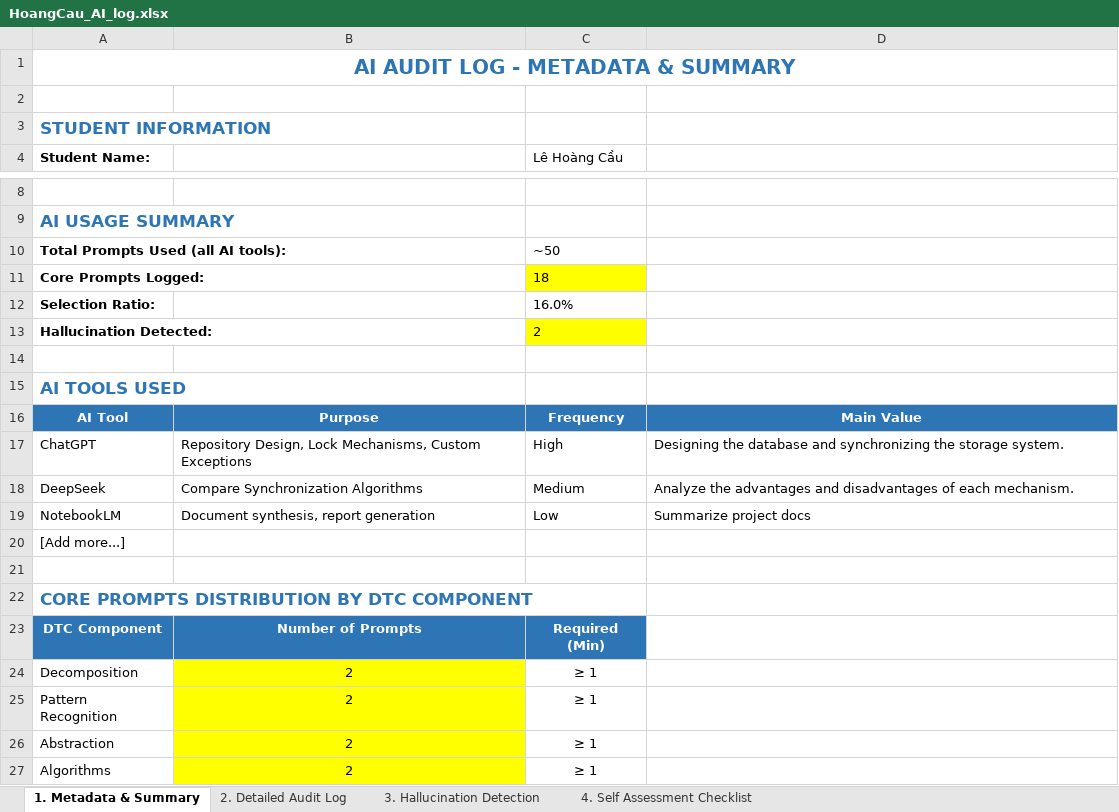
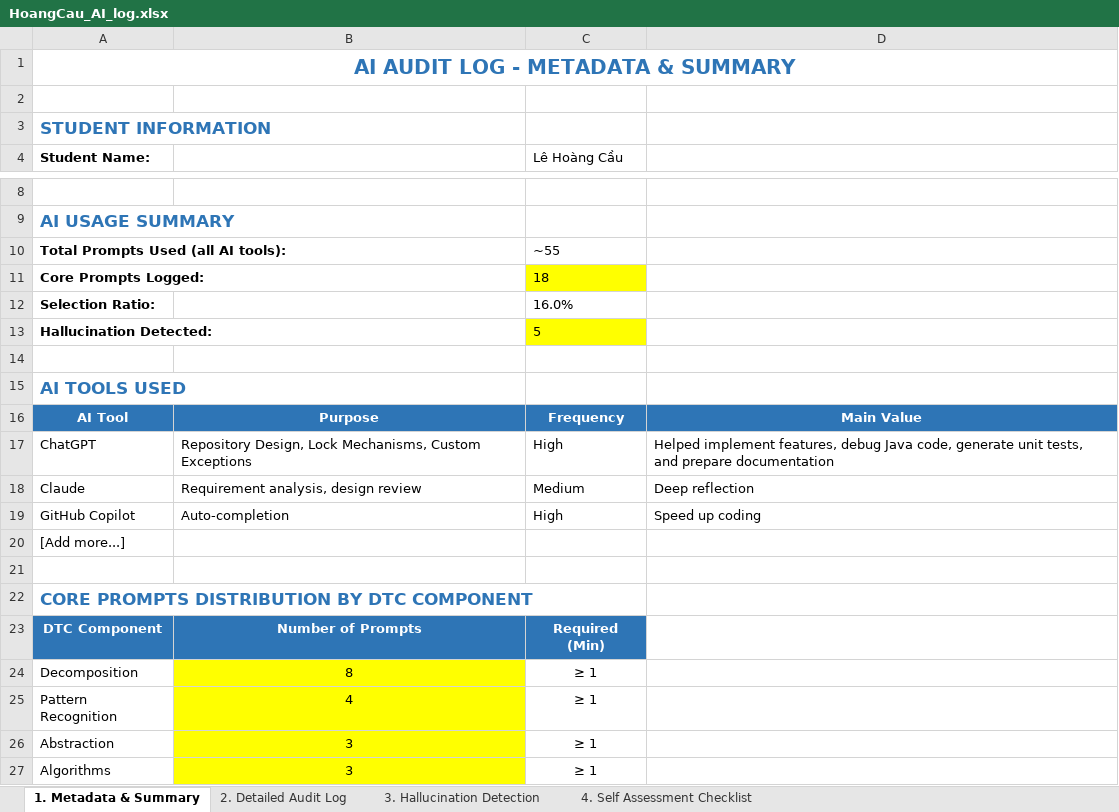
Before and after one commit to Zahiitg/LAb211-Group3, an Excel workbook: ai_logs/HoangCau_AI_log.xlsx, sheet 1. Metadata & Summary, drawn as a sheet; only a part is shown, gaps mark what is left out; values as stored, in another font and other column widths than the file's, no borders; removed rows and columns are numbered as before the commit, all else as after; the diff names each change by its address in the sheet, - before the commit and + after, or states it on an @@ line.

```diff
--- a/ai_logs/HoangCau_AI_log.xlsx (sheet 1. Metadata & Summary)
+++ b/ai_logs/HoangCau_AI_log.xlsx (sheet 1. Metadata & Summary)
-C10 (Lê Hoàng Cầu): ~50
+C10 (Lê Hoàng Cầu): ~55
-C13 (Lê Hoàng Cầu): 2
+C13 (Lê Hoàng Cầu): 5
-D17: Designing the database and synchronizing the storage system.
+D17: Helped implement features, debug Java code, generate unit tests, and prepare documentation
-row 18: DeepSeek | Compare Synchronization Algorithms | Medium | Analyze the advantages and disadvantages of each mechanism.
-row 19: NotebookLM | Document synthesis, report generation | Low | Summarize project docs
+row 18: Claude | Requirement analysis, design review | Medium | Deep reflection
+row 19: GitHub Copilot | Auto-completion | High | Speed up coding
-B24: 2
+B24: 8
-B25: 2
+B25: 4
-B26:B27: 2
+B26:B27: 3
```
Also changed, not shown: sheet 2. Detailed Audit Log, sheet 3. Hallucination Detection, sheet 4. Self Assessment Checklist.
